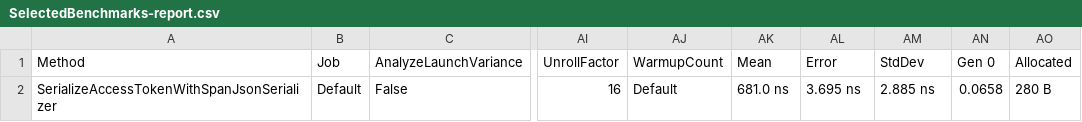
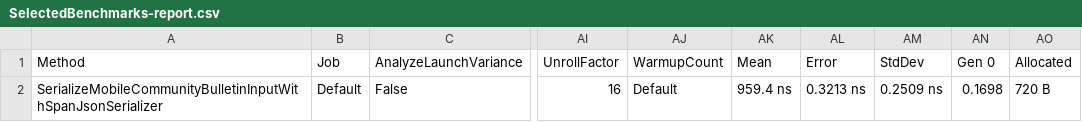
Before and after one commit to Tornhoof/SpanJson, a CSV file: SpanJson.Benchmarks/BenchmarkDotNet.Artifacts/results/SelectedBenchmarks-report.csv, drawn as a sheet; only a part is shown, gaps mark what is left out; the diff names each change by its address in the sheet, - before the commit and + after, or states it on an @@ line.

Commit message:
More Benchmarkstuff

```diff
--- a/SpanJson.Benchmarks/BenchmarkDotNet.Artifacts/results/SelectedBenchmarks-report.csv
+++ b/SpanJson.Benchmarks/BenchmarkDotNet.Artifacts/results/SelectedBenchmarks-report.csv
-A2 (Method): SerializeAccessTokenWithSpanJsonSerializer
+A2 (Method): SerializeMobileCommunityBulletinInputWithSpanJsonSerializer
-AK2 (Mean): 681.0 ns
+AK2 (Mean): 959.4 ns
-AL2 (Error): 3.695 ns
+AL2 (Error): 0.3213 ns
-AM2 (StdDev): 2.885 ns
+AM2 (StdDev): 0.2509 ns
-AN2 (Gen 0): 0.0658
+AN2 (Gen 0): 0.1698
-AO2 (Allocated): 280 B
+AO2 (Allocated): 720 B
```
Also changed, not shown: 43 other files.
